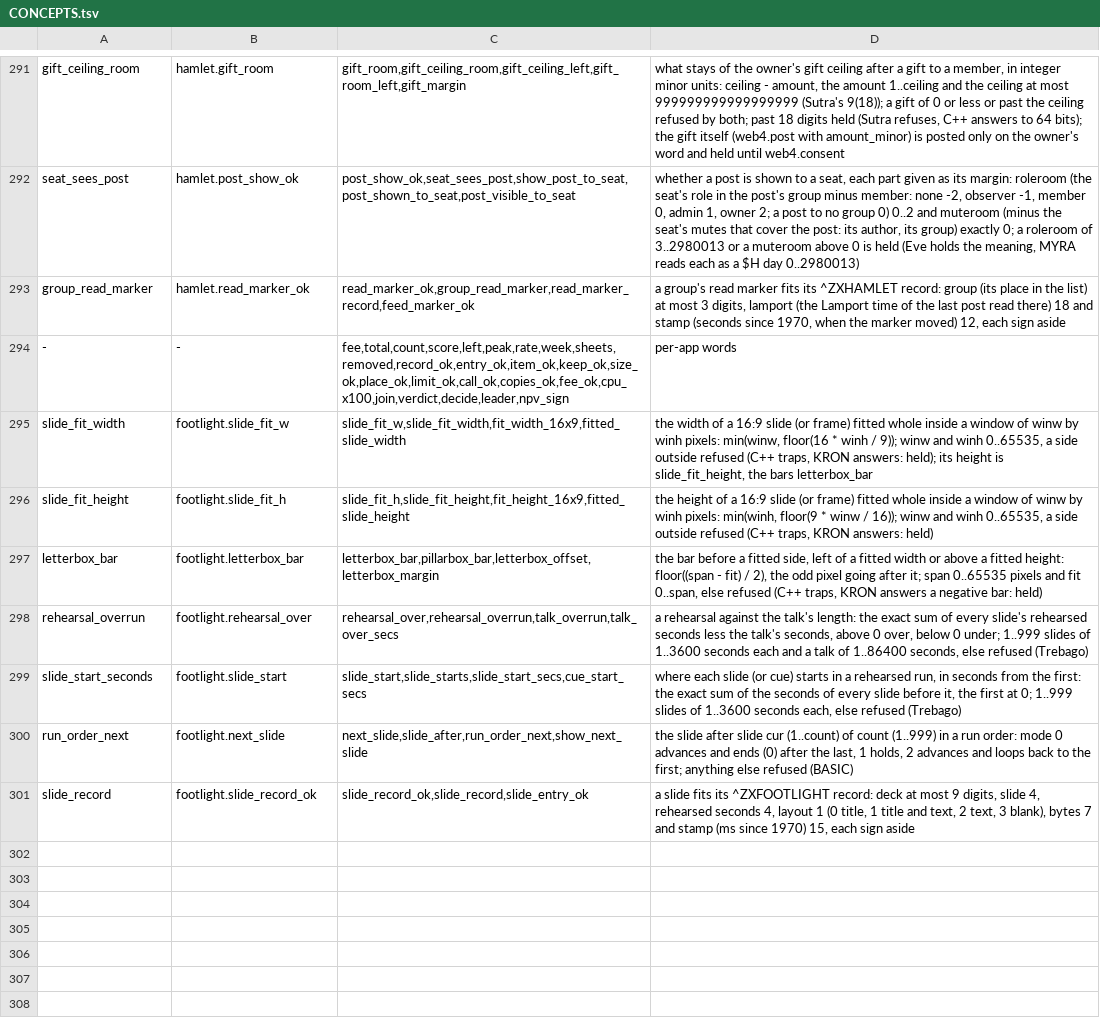
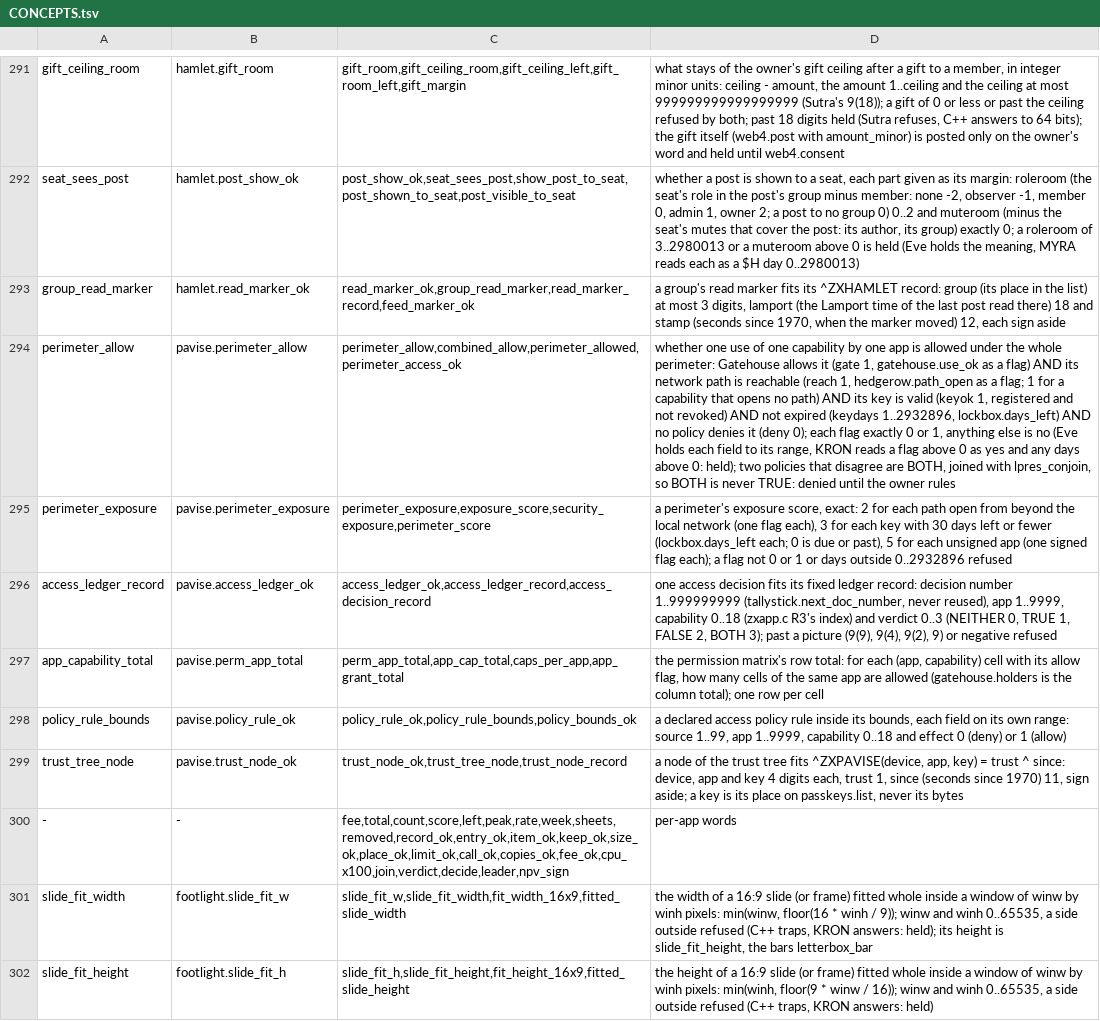
Before and after one commit to sykomiked/ZEDEC-XERO-VULPINE-V1.0.0, a TSV file: kernel/src/apps/CONCEPTS.tsv, drawn as a sheet; only a part is shown, gaps mark what is left out; the shorter side is filled out with more unchanged rows; the diff names each change by its address in the sheet, - before the commit and + after, or states it on an @@ line.

```diff
--- a/kernel/src/apps/CONCEPTS.tsv
+++ b/kernel/src/apps/CONCEPTS.tsv
+row 294: perimeter_allow | pavise.perimeter_allow | perimeter_allow,combined_allow,perimeter_allowed,perimeter_access_ok | whether one use of one capability by one app is allowed under the whole perimeter: Gatehouse allows it (gate 1, gatehouse.use_ok as a flag) AND its network path is reachable (reach 1, hedgerow.path_open as a flag; 1 for a capability that opens no path) AND its key is valid (keyok 1, registered and not revoked) AND not expired (keydays 1..2932896, lockbox.days_left) AND no policy denies it (deny 0); each flag exactly 0 or 1, anything else is no (Eve holds each field to its range, KRON reads a flag above 0 as yes and any days above 0: held); two policies that disagree are BOTH, joined with lpres_conjoin, so BOTH is never TRUE: denied until the owner rules
+row 295: perimeter_exposure | pavise.perimeter_exposure | perimeter_exposure,exposure_score,security_exposure,perimeter_score | a perimeter's exposure score, exact: 2 for each path open from beyond the local network (one flag each), 3 for each key with 30 days left or fewer (lockbox.days_left each; 0 is due or past), 5 for each unsigned app (one signed flag each); a flag not 0 or 1 or days outside 0..2932896 refused
+row 296: access_ledger_record | pavise.access_ledger_ok | access_ledger_ok,access_ledger_record,access_decision_record | one access decision fits its fixed ledger record: decision number 1..999999999 (tallystick.next_doc_number, never reused), app 1..9999, capability 0..18 (zxapp.c R3's index) and verdict 0..3 (NEITHER 0, TRUE 1, FALSE 2, BOTH 3); past a picture (9(9), 9(4), 9(2), 9) or negative refused
+row 297: app_capability_total | pavise.perm_app_total | perm_app_total,app_cap_total,caps_per_app,app_grant_total | the permission matrix's row total: for each (app, capability) cell with its allow flag, how many cells of the same app are allowed (gatehouse.holders is the column total); one row per cell
+row 298: policy_rule_bounds | pavise.policy_rule_ok | policy_rule_ok,policy_rule_bounds,policy_bounds_ok | a declared access policy rule inside its bounds, each field on its own range: source 1..99, app 1..9999, capability 0..18 and effect 0 (deny) or 1 (allow)
+row 299: trust_tree_node | pavise.trust_node_ok | trust_node_ok,trust_tree_node,trust_node_record | a node of the trust tree fits ^ZXPAVISE(device, app, key) = trust ^ since: device, app and key 4 digits each, trust 1, since (seconds since 1970) 11, sign aside; a key is its place on passkeys.list, never its bytes
```
Also changed, not shown: kernel/src/alexandria/SLOTS.tsv, kernel/src/apps/CHECKS.tsv, 18 other files.
